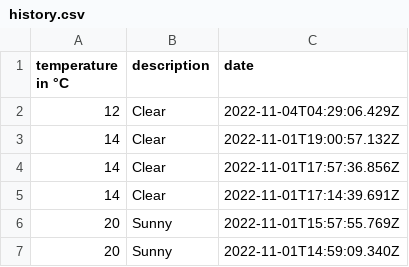
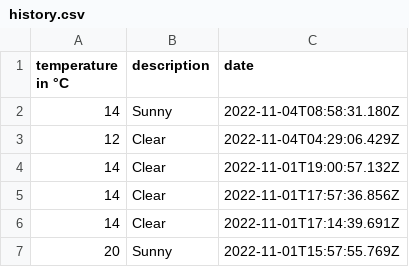
Before and after one commit to 102/belgrade-weather, a CSV file: history.csv, drawn as a sheet; only a part is shown; the shorter side is filled out with more unchanged rows.

Commit message:
Flat: latest data (2022-11-04T08:58:31.330Z) {   "date": "2022-11-04T08:58:31.330Z",   "files": [     {       "name": "history.csv",       "deltaBytes": 35,       "source": "https://goweather.herokuapp.com/weather/belgrade"     },     {       "name": "weather.json",       "deltaBytes": 2,       "source": "https://goweather.herokuapp.com/weather/belgrade"     }   ] }

```diff
--- a/history.csv
+++ b/history.csv
@@ -1,2 +1,3 @@
 temperature in °C,description,date
+14,Sunny,2022-11-04T08:58:31.180Z
 12,Clear,2022-11-04T04:29:06.429Z
```
Also changed, not shown: 1 other file.
